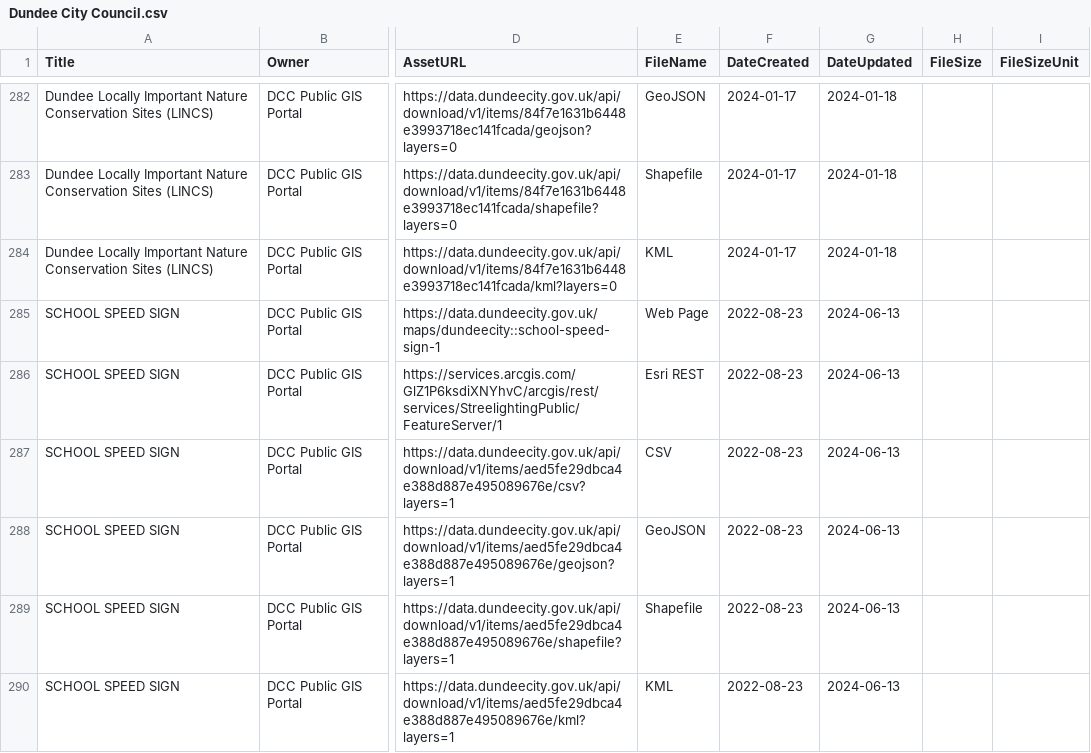
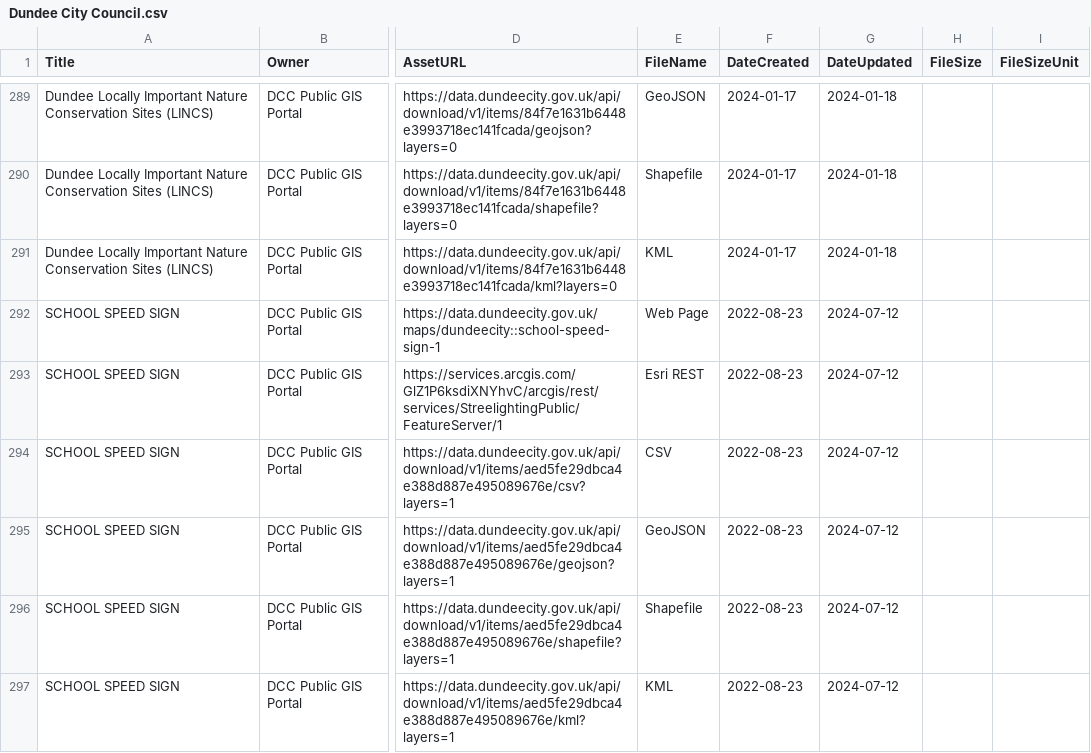
Before and after one commit to OpenDataScotland/the_od_bods, a CSV file: data/dcat/Dundee City Council.csv, drawn as a sheet; only a part is shown, gaps mark what is left out; addresses are those after the commit; the diff covers the shown part only; the diff names each change by its address in the sheet, - before the commit and + after, or states it on an @@ line.

```diff
--- a/data/dcat/Dundee City Council.csv
+++ b/data/dcat/Dundee City Council.csv
-G292:G297 (DateUpdated): 2024-06-13
+G292:G297 (DateUpdated): 2024-07-12
```
Also changed, not shown: 6 added rows, 19 moved rows and 55 edited cells elsewhere in this file, data/arcgis/argyll_and_bute.csv, data/arcgis/moray.csv, 14 other files.
